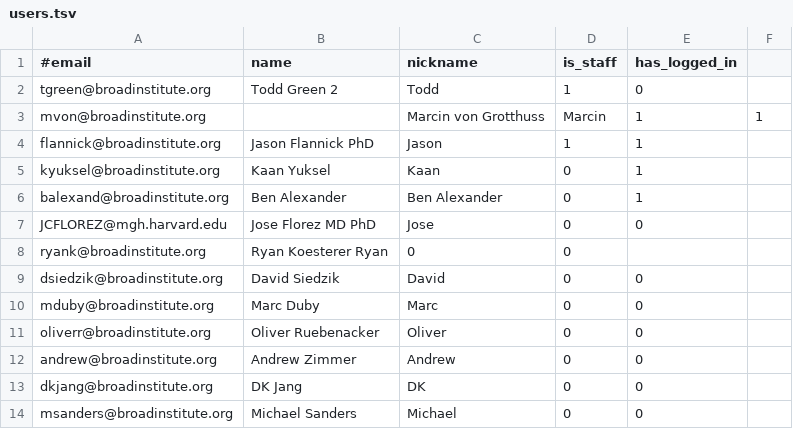
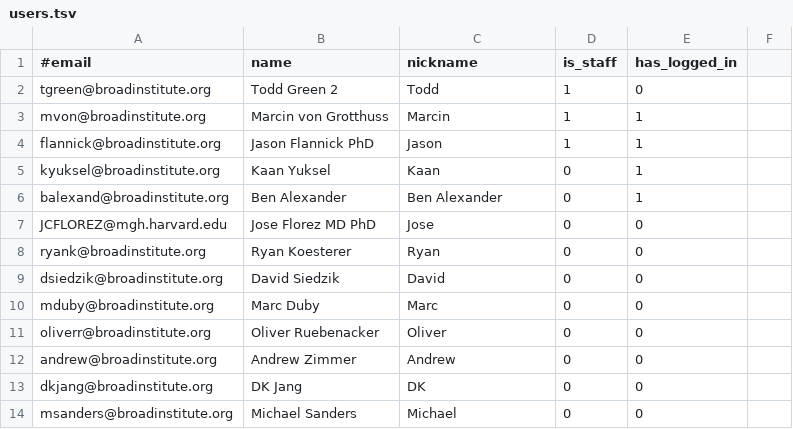
Before and after one commit to broadinstitute/dig-diabetes-portal, a TSV file: web-app/WEB-INF/resources/users.tsv, drawn as a sheet.

Commit message:
Fixes user file formatting

```diff
--- a/web-app/WEB-INF/resources/users.tsv
+++ b/web-app/WEB-INF/resources/users.tsv
@@ -2,3 +2,3 @@
 tgreen@broadinstitute.org	Todd Green 2	Todd	1	0
-mvon@broadinstitute.org		Marcin von Grotthuss	Marcin	1	1
+mvon@broadinstitute.org	Marcin von Grotthuss	Marcin	1	1
 flannick@broadinstitute.org	Jason Flannick PhD	Jason	1	1
@@ -7,3 +7,3 @@ balexand@broadinstitute.org	Ben Alexander	Ben Alexander	0	1
 JCFLOREZ@mgh.harvard.edu	Jose Florez MD PhD	Jose	0	0
-ryank@broadinstitute.org	Ryan Koesterer Ryan	0	0
+ryank@broadinstitute.org	Ryan Koesterer	Ryan	0	0
 dsiedzik@broadinstitute.org	David Siedzik	David	0	0
```
